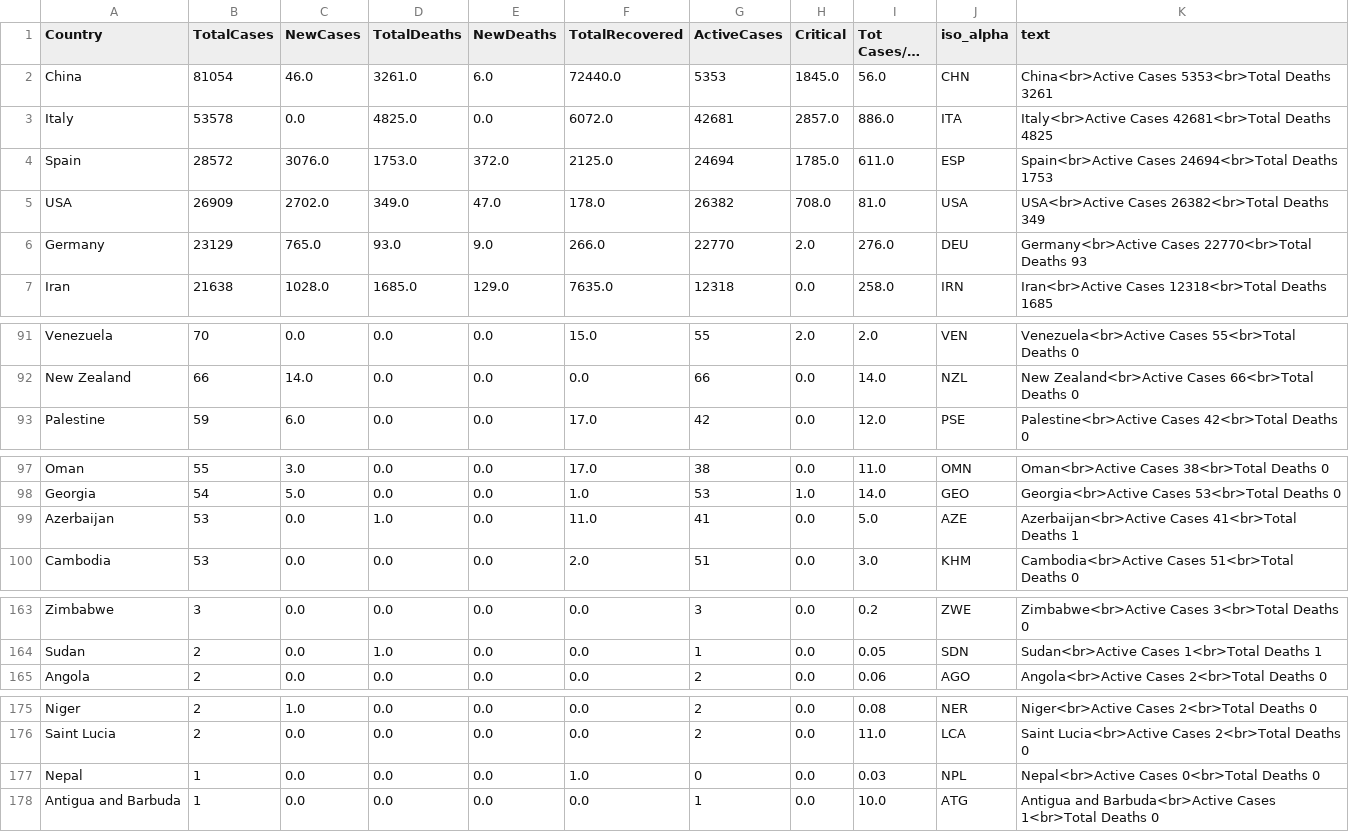
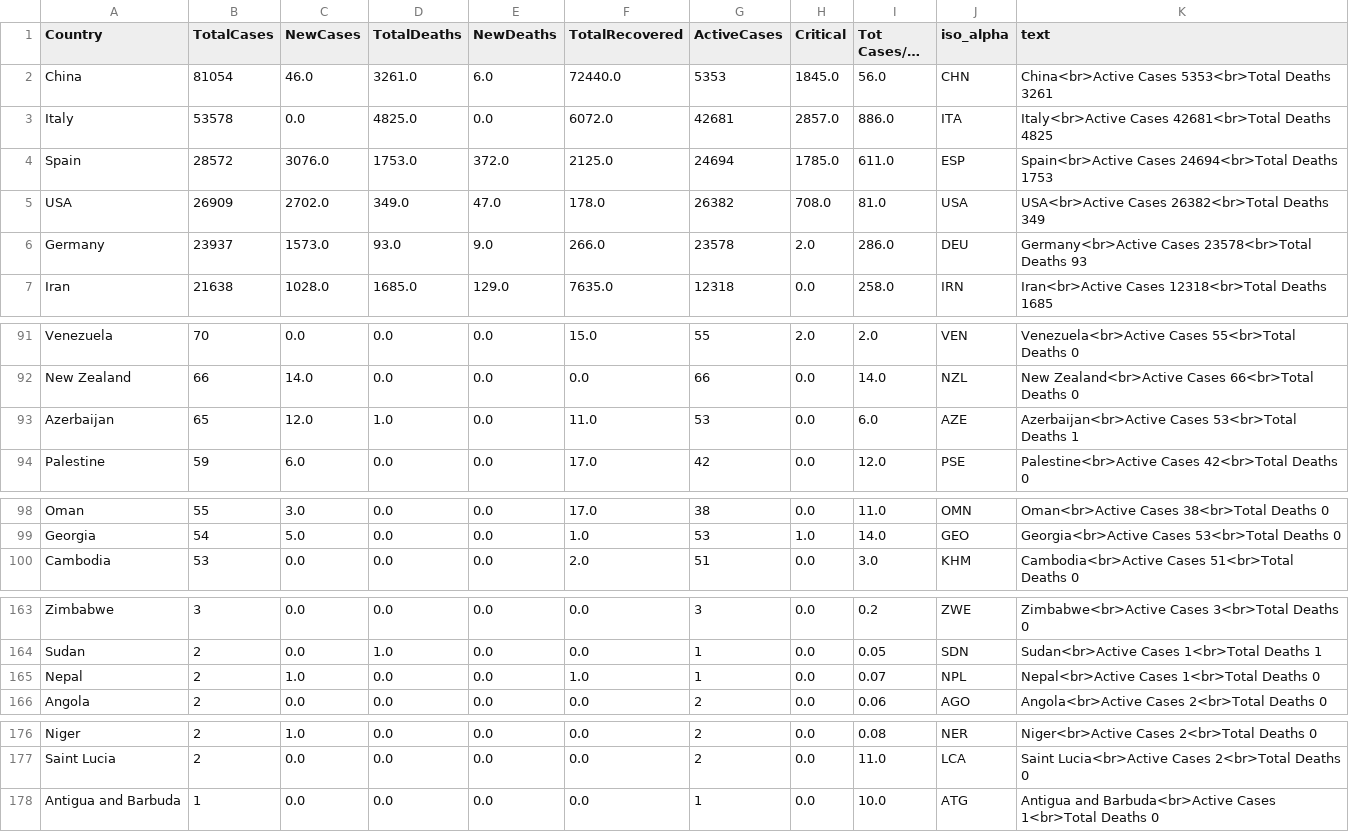
Before and after one commit to amtam0/coronavirus-world-map, a CSV file: static/data/corona.csv, drawn as a sheet; only a part is shown, gaps mark what is left out; long unchanged cells end in …; the diff covers the shown part only.

Commit message:
update corona.csv

```diff
--- a/static/data/corona.csv
+++ b/static/data/corona.csv
@@ -5,3 +5,3 @@ Spain,28572,3076.0,1753.0,372.0,2125.0,24694,1785.0,611.0,ESP,Spain<br>Active Ca
 USA,26909,2702.0,349.0,47.0,178.0,26382,708.0,81.0,USA,USA<br>Active Cases 26382<br>Total Deaths 349
-Germany,23129,765.0,93.0,9.0,266.0,22770,2.0,276.0,DEU,Germany<br>Active Cases 22770<br>Total Deaths 93
+Germany,23937,1573.0,93.0,9.0,266.0,23578,2.0,286.0,DEU,Germany<br>Active Cases 23578<br>Total Deaths 93
 Iran,21638,1028.0,1685.0,129.0,7635.0,12318,0.0,258.0,IRN,Iran<br>Active Cases 12318<br>Total Deaths 1685
@@ -92,2 +92,3 @@ Venezuela,70,0.0,0.0,0.0,15.0,55,2.0,2.0,VEN,Venezuela<br>Active Cases 55<br>Tot
 New Zealand,66,14.0,0.0,0.0,0.0,66,0.0,14.0,NZL,New Zealand<br>Active Cases 66<br>Total Deaths 0
+Azerbaijan,65,12.0,1.0,0.0,11.0,53,0.0,6.0,AZE,Azerbaijan<br>Active Cases 53<br>Total Deaths 1
 Palestine,59,6.0,0.0,0.0,17.0,42,0.0,12.0,PSE,Palestine<br>Active Cases 42<br>Total Deaths 0
@@ -98,3 +99,2 @@ Oman,55,3.0,0.0,0.0,17.0,38,0.0,11.0,OMN,Oman<br>Active Cases 38<br>Total Deaths
 Georgia,54,5.0,0.0,0.0,1.0,53,1.0,14.0,GEO,Georgia<br>Active Cases 53<br>Total Deaths 0
-Azerbaijan,53,0.0,1.0,0.0,11.0,41,0.0,5.0,AZE,Azerbaijan<br>Active Cases 41<br>Total Deaths 1
 Cambodia,53,0.0,0.0,0.0,2.0,51,0.0,3.0,KHM,Cambodia<br>Active Cases 51<br>Total Deaths 0
@@ -164,2 +164,3 @@ Zimbabwe,3,0.0,0.0,0.0,0.0,3,0.0,0.2,ZWE,Zimbabwe<br>Active Cases 3<br>Total Dea
 Sudan,2,0.0,1.0,0.0,0.0,1,0.0,0.05,SDN,Sudan<br>Active Cases 1<br>Total Deaths 1
+Nepal,2,1.0,0.0,0.0,1.0,1,0.0,0.07,NPL,Nepal<br>Active Cases 1<br>Total Deaths 0
 Angola,2,0.0,0.0,0.0,0.0,2,0.0,0.06,AGO,Angola<br>Active Cases 2<br>Total Deaths 0
@@ -176,3 +177,2 @@ Niger,2,1.0,0.0,0.0,0.0,2,0.0,0.08,NER,Niger<br>Active Cases 2<br>Total Deaths 0
 Saint Lucia,2,0.0,0.0,0.0,0.0,2,0.0,11.0,LCA,Saint Lucia<br>Active Cases 2<br>Total Deaths 0
-Nepal,1,0.0,0.0,0.0,1.0,0,0.0,0.03,NPL,Nepal<br>Active Cases 0<br>Total Deaths 0
 Antigua and Barbuda,1,0.0,0.0,0.0,0.0,1,0.0,10.0,ATG,Antigua and Barbuda<br>Active Cases 1<br>Total Deaths 0
```
Also changed, not shown: 9 edited cells elsewhere in this file.
